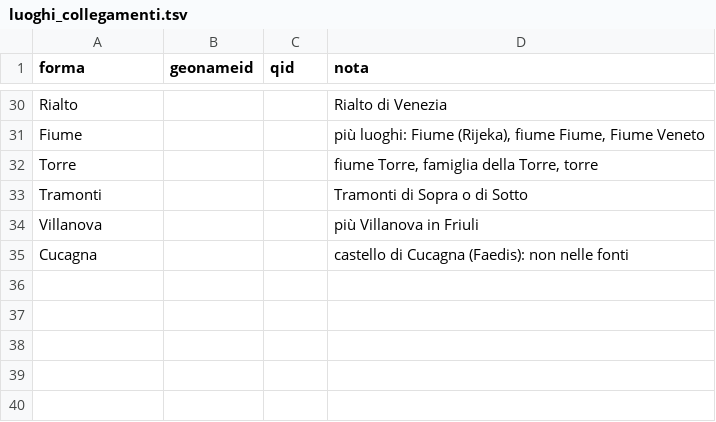
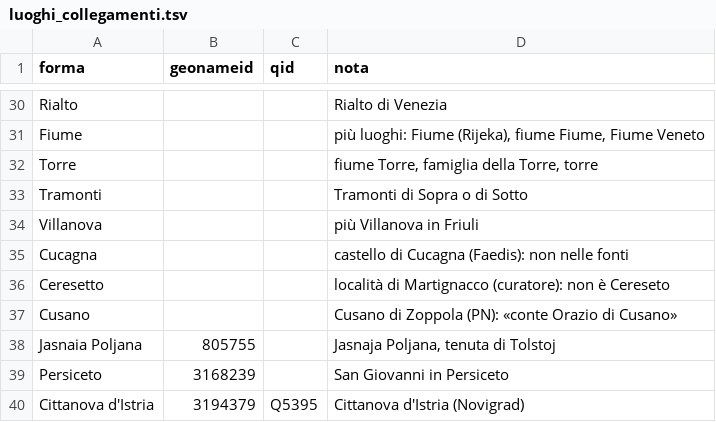
Before and after one commit to flowergreg/Inventario-Fondo-Principale, a TSV file: dati/liste/luoghi_collegamenti.tsv, drawn as a sheet; only a part is shown, gaps mark what is left out; the diff names each change by its address in the sheet, - before the commit and + after, or states it on an @@ line.

```diff
--- a/dati/liste/luoghi_collegamenti.tsv
+++ b/dati/liste/luoghi_collegamenti.tsv
+row 36: Ceresetto |  |  | località di Martignacco (curatore): non è Cereseto
+row 37: Cusano |  |  | Cusano di Zoppola (PN): «conte Orazio di Cusano»
+row 38: Jasnaia Poljana | 805755 |  | Jasnaja Poljana, tenuta di Tolstoj
+row 39: Persiceto | 3168239 |  | San Giovanni in Persiceto
+row 40: Cittanova d'Istria | 3194379 | Q5395 | Cittanova d'Istria (Novigrad)
```
Also changed, not shown: dati/liste/normalizzazioni_curatore.tsv, 5 other files.
